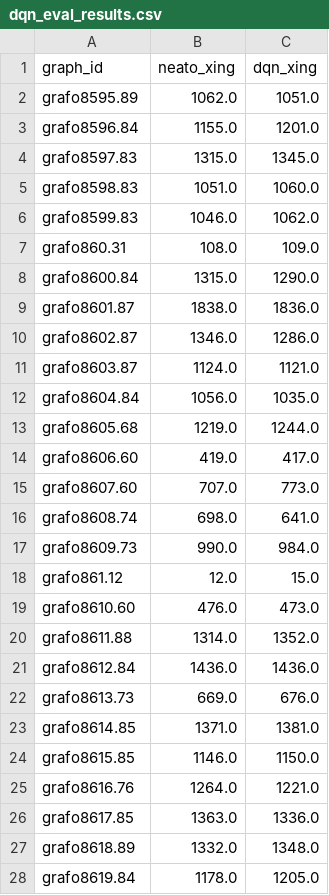
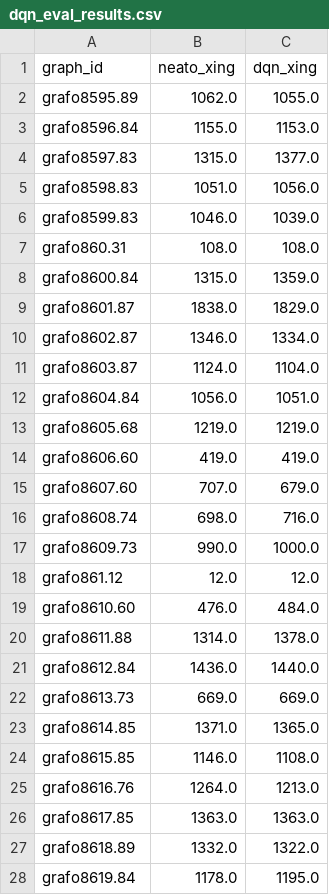
Before and after one commit to vendz/RL-Project, a CSV file: dqn_eval_results.csv, drawn as a sheet; only a part is shown; the diff covers the shown part only.

```diff
--- a/dqn_eval_results.csv
+++ b/dqn_eval_results.csv
@@ -1,28 +1,28 @@
 graph_id,neato_xing,dqn_xing
-grafo8595.89,1062.0,1051.0
-grafo8596.84,1155.0,1201.0
-grafo8597.83,1315.0,1345.0
-grafo8598.83,1051.0,1060.0
-grafo8599.83,1046.0,1062.0
-grafo860.31,108.0,109.0
-grafo8600.84,1315.0,1290.0
-grafo8601.87,1838.0,1836.0
-grafo8602.87,1346.0,1286.0
-grafo8603.87,1124.0,1121.0
-grafo8604.84,1056.0,1035.0
-grafo8605.68,1219.0,1244.0
-grafo8606.60,419.0,417.0
-grafo8607.60,707.0,773.0
-grafo8608.74,698.0,641.0
-grafo8609.73,990.0,984.0
-grafo861.12,12.0,15.0
-grafo8610.60,476.0,473.0
-grafo8611.88,1314.0,1352.0
-grafo8612.84,1436.0,1436.0
-grafo8613.73,669.0,676.0
-grafo8614.85,1371.0,1381.0
-grafo8615.85,1146.0,1150.0
-grafo8616.76,1264.0,1221.0
-grafo8617.85,1363.0,1336.0
-grafo8618.89,1332.0,1348.0
-grafo8619.84,1178.0,1205.0
+grafo8595.89,1062.0,1055.0
+grafo8596.84,1155.0,1153.0
+grafo8597.83,1315.0,1377.0
+grafo8598.83,1051.0,1056.0
+grafo8599.83,1046.0,1039.0
+grafo860.31,108.0,108.0
+grafo8600.84,1315.0,1359.0
+grafo8601.87,1838.0,1829.0
+grafo8602.87,1346.0,1334.0
+grafo8603.87,1124.0,1104.0
+grafo8604.84,1056.0,1051.0
+grafo8605.68,1219.0,1219.0
+grafo8606.60,419.0,419.0
+grafo8607.60,707.0,679.0
+grafo8608.74,698.0,716.0
+grafo8609.73,990.0,1000.0
+grafo861.12,12.0,12.0
+grafo8610.60,476.0,484.0
+grafo8611.88,1314.0,1378.0
+grafo8612.84,1436.0,1440.0
+grafo8613.73,669.0,669.0
+grafo8614.85,1371.0,1365.0
+grafo8615.85,1146.0,1108.0
+grafo8616.76,1264.0,1213.0
+grafo8617.85,1363.0,1363.0
+grafo8618.89,1332.0,1322.0
+grafo8619.84,1178.0,1195.0
```
Also changed, not shown: 69 edited cells elsewhere in this file, logs/training_log.csv, 4 other files.
